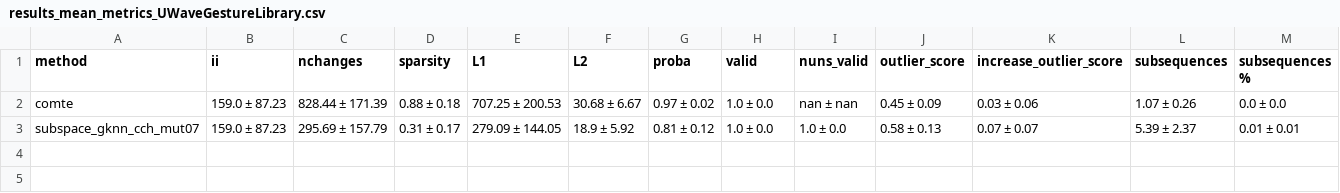
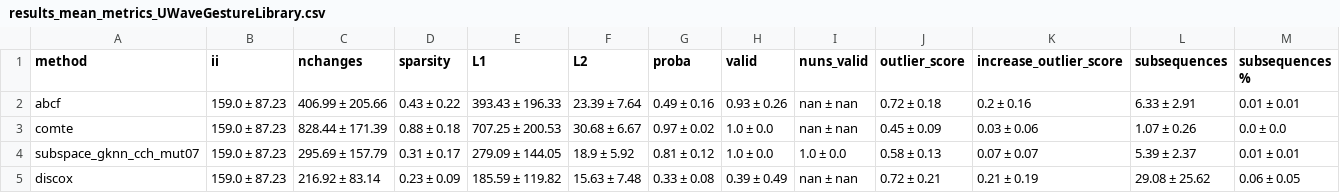
Before and after one commit to MarioRefoyo/Multi-SpaCE, a CSV file: experiments/evaluation/results_mean_metrics_UWaveGestureLibrary.csv, drawn as a sheet; only a part is shown; rows hold the shown columns only; the diff names each change by its address in the sheet, - before the commit and + after, or states it on an @@ line.

```diff
--- a/experiments/evaluation/results_mean_metrics_UWaveGestureLibrary.csv
+++ b/experiments/evaluation/results_mean_metrics_UWaveGestureLibrary.csv
+row 2: abcf | 159.0 ± 87.23 | 406.99 ± 205.66 | 0.43 ± 0.22 | 393.43 ± 196.33 | 23.39 ± 7.64 | 0.49 ± 0.16 | 0.93 ± 0.26 | nan ± nan | 0.72 ± 0.18 | 0.2 ± 0.16 | 6.33 ± 2.91 | 0.01 ± 0.01
+row 5: discox | 159.0 ± 87.23 | 216.92 ± 83.14 | 0.23 ± 0.09 | 185.59 ± 119.82 | 15.63 ± 7.48 | 0.33 ± 0.08 | 0.39 ± 0.49 | nan ± nan | 0.72 ± 0.21 | 0.21 ± 0.19 | 29.08 ± 25.62 | 0.06 ± 0.05
```
Also changed, not shown: experiments/evaluation/results_mean_metrics_BasicMotions.csv, experiments/evaluation/results_mean_metrics_NATOPS.csv, 14 other files.
